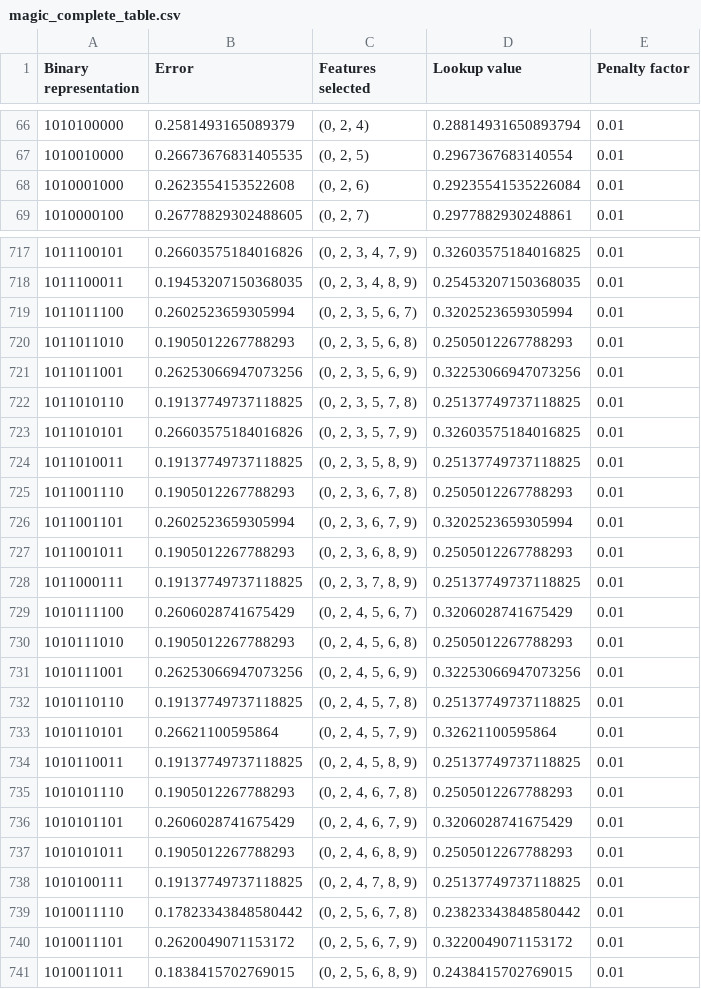
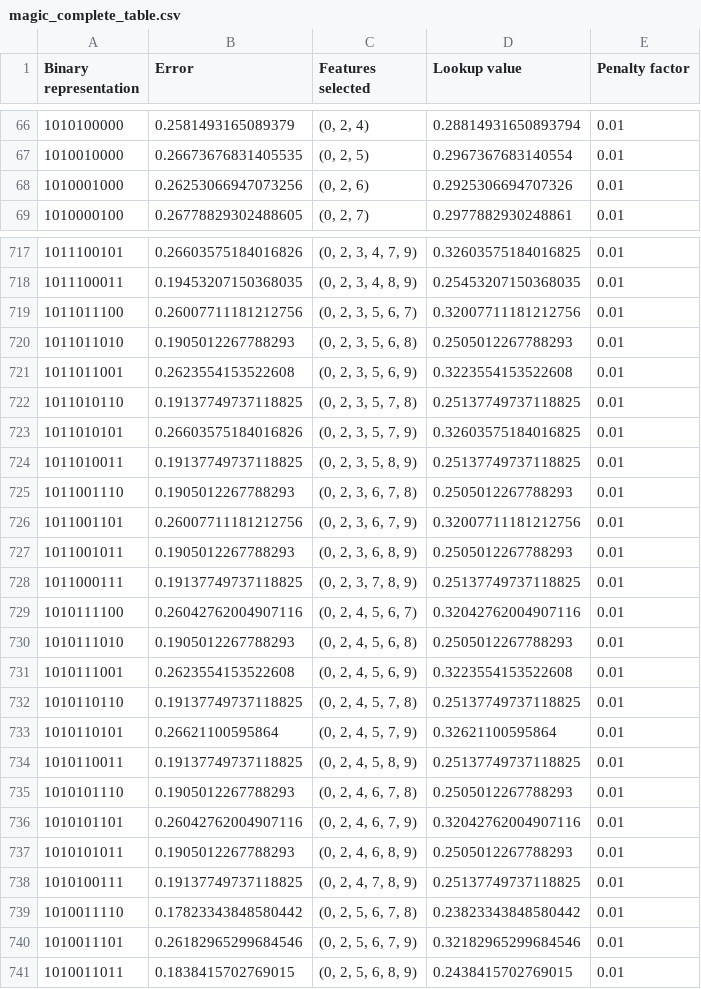
Before and after one commit to tanguyguyot/bioai-project3, a CSV file: outputs/magic_complete_table.csv, drawn as a sheet; only a part is shown, gaps mark what is left out; the diff covers the shown part only.

```diff
--- a/outputs/magic_complete_table.csv
+++ b/outputs/magic_complete_table.csv
@@ -67,3 +67,3 @@ Binary representation,Error,Features selected,Lookup value,Penalty factor
 1010010000,0.26673676831405535,"(0, 2, 5)",0.2967367683140554,0.01
-1010001000,0.2623554153522608,"(0, 2, 6)",0.29235541535226084,0.01
+1010001000,0.26253066947073256,"(0, 2, 6)",0.2925306694707326,0.01
 1010000100,0.26778829302488605,"(0, 2, 7)",0.2977882930248861,0.01
@@ -718,5 +718,5 @@ Binary representation,Error,Features selected,Lookup value,Penalty factor
 1011100011,0.19453207150368035,"(0, 2, 3, 4, 8, 9)",0.25453207150368035,0.01
-1011011100,0.2602523659305994,"(0, 2, 3, 5, 6, 7)",0.3202523659305994,0.01
+1011011100,0.26007711181212756,"(0, 2, 3, 5, 6, 7)",0.32007711181212756,0.01
 1011011010,0.1905012267788293,"(0, 2, 3, 5, 6, 8)",0.2505012267788293,0.01
-1011011001,0.26253066947073256,"(0, 2, 3, 5, 6, 9)",0.32253066947073256,0.01
+1011011001,0.2623554153522608,"(0, 2, 3, 5, 6, 9)",0.3223554153522608,0.01
 1011010110,0.19137749737118825,"(0, 2, 3, 5, 7, 8)",0.25137749737118825,0.01
@@ -725,8 +725,8 @@ Binary representation,Error,Features selected,Lookup value,Penalty factor
 1011001110,0.1905012267788293,"(0, 2, 3, 6, 7, 8)",0.2505012267788293,0.01
-1011001101,0.2602523659305994,"(0, 2, 3, 6, 7, 9)",0.3202523659305994,0.01
+1011001101,0.26007711181212756,"(0, 2, 3, 6, 7, 9)",0.32007711181212756,0.01
 1011001011,0.1905012267788293,"(0, 2, 3, 6, 8, 9)",0.2505012267788293,0.01
 1011000111,0.19137749737118825,"(0, 2, 3, 7, 8, 9)",0.25137749737118825,0.01
-1010111100,0.2606028741675429,"(0, 2, 4, 5, 6, 7)",0.3206028741675429,0.01
+1010111100,0.26042762004907116,"(0, 2, 4, 5, 6, 7)",0.32042762004907116,0.01
 1010111010,0.1905012267788293,"(0, 2, 4, 5, 6, 8)",0.2505012267788293,0.01
-1010111001,0.26253066947073256,"(0, 2, 4, 5, 6, 9)",0.32253066947073256,0.01
+1010111001,0.2623554153522608,"(0, 2, 4, 5, 6, 9)",0.3223554153522608,0.01
 1010110110,0.19137749737118825,"(0, 2, 4, 5, 7, 8)",0.25137749737118825,0.01
@@ -735,3 +735,3 @@ Binary representation,Error,Features selected,Lookup value,Penalty factor
 1010101110,0.1905012267788293,"(0, 2, 4, 6, 7, 8)",0.2505012267788293,0.01
-1010101101,0.2606028741675429,"(0, 2, 4, 6, 7, 9)",0.3206028741675429,0.01
+1010101101,0.26042762004907116,"(0, 2, 4, 6, 7, 9)",0.32042762004907116,0.01
 1010101011,0.1905012267788293,"(0, 2, 4, 6, 8, 9)",0.2505012267788293,0.01
@@ -739,3 +739,3 @@ Binary representation,Error,Features selected,Lookup value,Penalty factor
 1010011110,0.17823343848580442,"(0, 2, 5, 6, 7, 8)",0.23823343848580442,0.01
-1010011101,0.2620049071153172,"(0, 2, 5, 6, 7, 9)",0.3220049071153172,0.01
+1010011101,0.26182965299684546,"(0, 2, 5, 6, 7, 9)",0.32182965299684546,0.01
 1010011011,0.1838415702769015,"(0, 2, 5, 6, 8, 9)",0.2438415702769015,0.01
```
Also changed, not shown: 54 edited cells elsewhere in this file, outputs/glass_complete_table.csv, outputs/heart_diseases_complete_table.csv, 8 other files.
